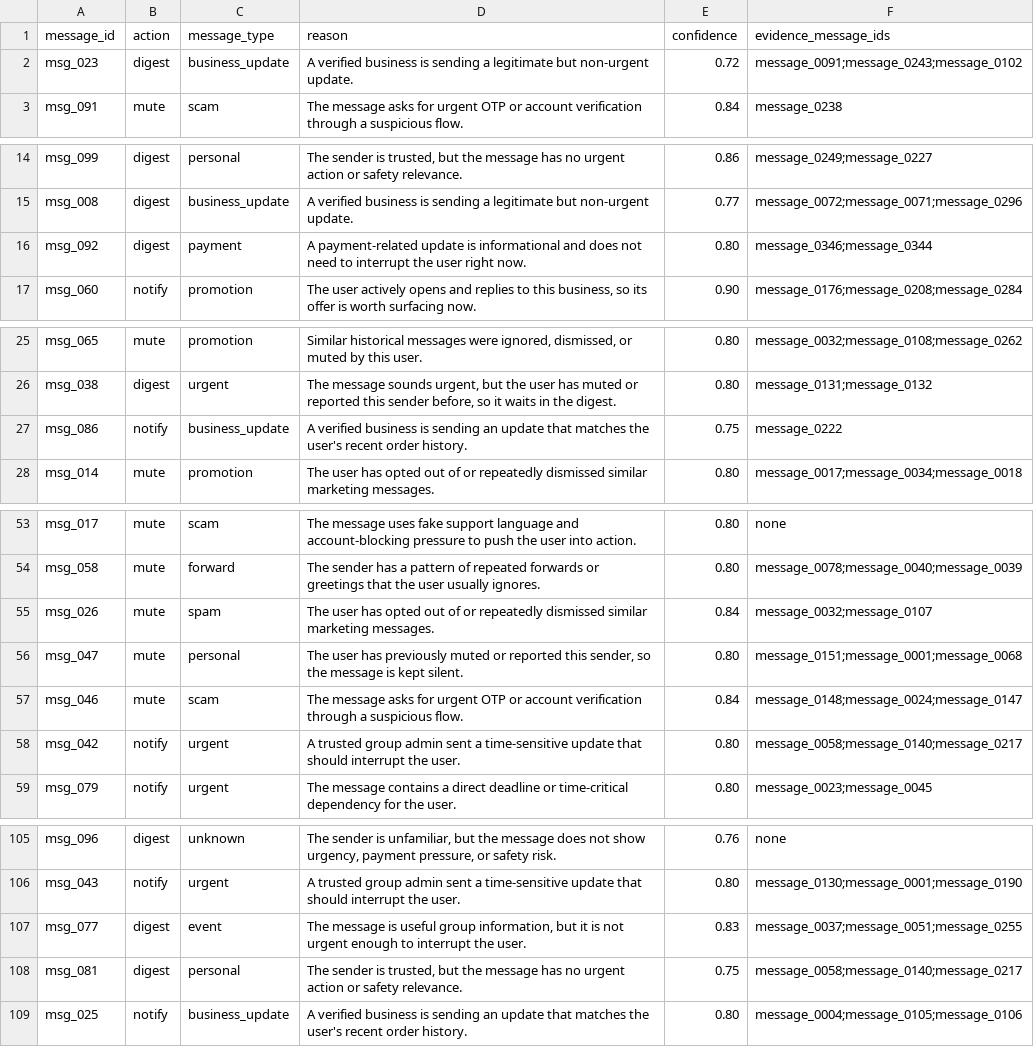
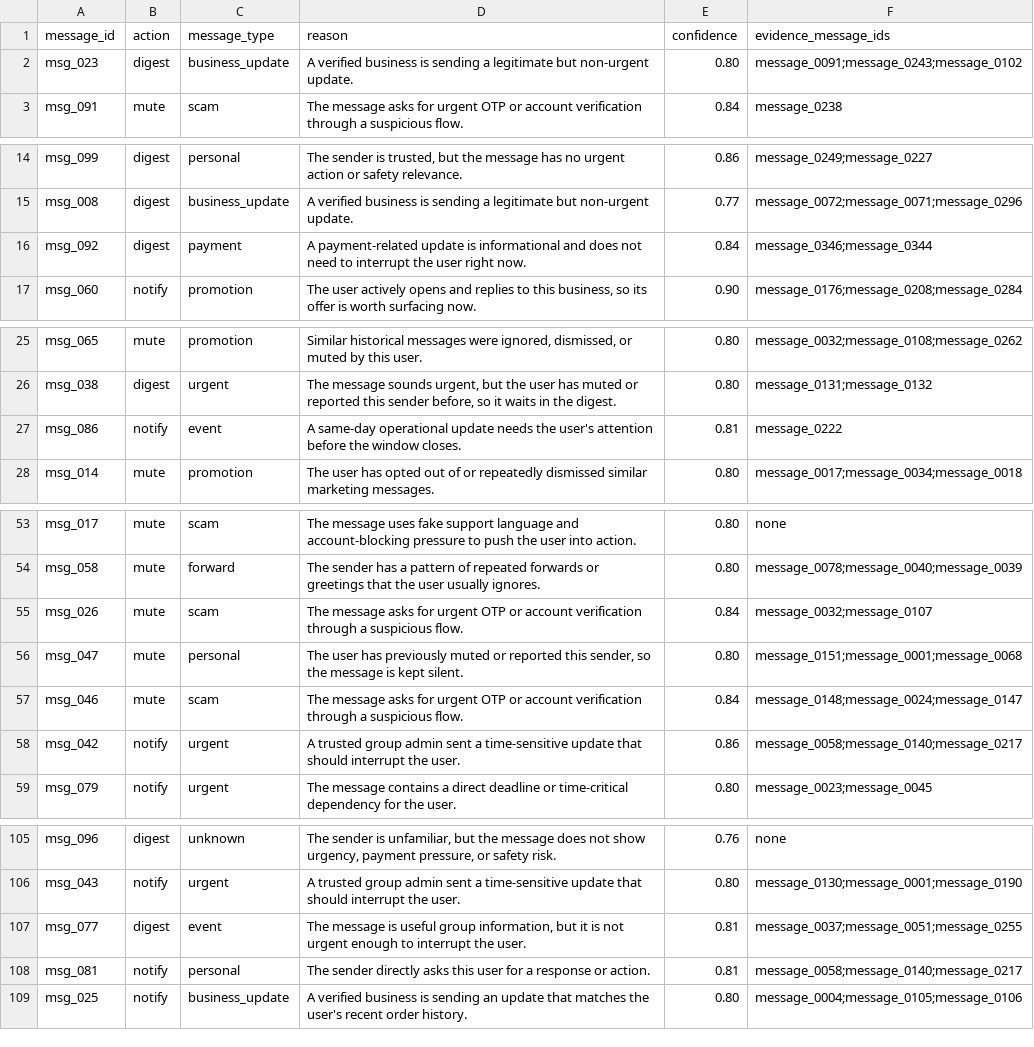
Before and after one commit to Zavvnr/Zavier-hackerrank-orchestrate-August-2026, a CSV file: output.csv, drawn as a sheet; only a part is shown, gaps mark what is left out.

```diff
--- a/output.csv
+++ b/output.csv
@@ -1,3 +1,3 @@
 message_id,action,message_type,reason,confidence,evidence_message_ids
-msg_023,digest,business_update,A verified business is sending a legitimate but non-urgent update.,0.72,message_0091;message_0243;message_0102
+msg_023,digest,business_update,A verified business is sending a legitimate but non-urgent update.,0.80,message_0091;message_0243;message_0102
 msg_091,mute,scam,The message asks for urgent OTP or account verification through a suspicious flow.,0.84,message_0238
@@ -15,3 +15,3 @@ msg_099,digest,personal,"The sender is trusted, but the message has no urgent ac
 msg_008,digest,business_update,A verified business is sending a legitimate but non-urgent update.,0.77,message_0072;message_0071;message_0296
-msg_092,digest,payment,A payment-related update is informational and does not need to interrupt the user right now.,0.80,message_0346;message_0344
+msg_092,digest,payment,A payment-related update is informational and does not need to interrupt the user right now.,0.84,message_0346;message_0344
 msg_060,notify,promotion,"The user actively opens and replies to this business, so its offer is worth surfacing now.",0.90,message_0176;message_0208;message_0284
@@ -26,3 +26,3 @@ msg_065,mute,promotion,"Similar historical messages were ignored, dismissed, or
 msg_038,digest,urgent,"The message sounds urgent, but the user has muted or reported this sender before, so it waits in the digest.",0.80,message_0131;message_0132
-msg_086,notify,business_update,A verified business is sending an update that matches the user's recent order history.,0.75,message_0222
+msg_086,notify,event,A same-day operational update needs the user's attention before the window closes.,0.81,message_0222
 msg_014,mute,promotion,The user has opted out of or repeatedly dismissed similar marketing messages.,0.80,message_0017;message_0034;message_0018
@@ -54,6 +54,6 @@ msg_017,mute,scam,The message uses fake support language and account-blocking pr
 msg_058,mute,forward,The sender has a pattern of repeated forwards or greetings that the user usually ignores.,0.80,message_0078;message_0040;message_0039
-msg_026,mute,spam,The user has opted out of or repeatedly dismissed similar marketing messages.,0.84,message_0032;message_0107
+msg_026,mute,scam,The message asks for urgent OTP or account verification through a suspicious flow.,0.84,message_0032;message_0107
 msg_047,mute,personal,"The user has previously muted or reported this sender, so the message is kept silent.",0.80,message_0151;message_0001;message_0068
 msg_046,mute,scam,The message asks for urgent OTP or account verification through a suspicious flow.,0.84,message_0148;message_0024;message_0147
-msg_042,notify,urgent,A trusted group admin sent a time-sensitive update that should interrupt the user.,0.80,message_0058;message_0140;message_0217
+msg_042,notify,urgent,A trusted group admin sent a time-sensitive update that should interrupt the user.,0.86,message_0058;message_0140;message_0217
 msg_079,notify,urgent,The message contains a direct deadline or time-critical dependency for the user.,0.80,message_0023;message_0045
@@ -106,4 +106,4 @@ msg_096,digest,unknown,"The sender is unfamiliar, but the message does not show
 msg_043,notify,urgent,A trusted group admin sent a time-sensitive update that should interrupt the user.,0.80,message_0130;message_0001;message_0190
-msg_077,digest,event,"The message is useful group information, but it is not urgent enough to interrupt the user.",0.83,message_0037;message_0051;message_0255
-msg_081,digest,personal,"The sender is trusted, but the message has no urgent action or safety relevance.",0.75,message_0058;message_0140;message_0217
+msg_077,digest,event,"The message is useful group information, but it is not urgent enough to interrupt the user.",0.81,message_0037;message_0051;message_0255
+msg_081,notify,personal,The sender directly asks this user for a response or action.,0.81,message_0058;message_0140;message_0217
 msg_025,notify,business_update,A verified business is sending an update that matches the user's recent order history.,0.80,message_0004;message_0105;message_0106
```
Also changed, not shown: 12 other files.
